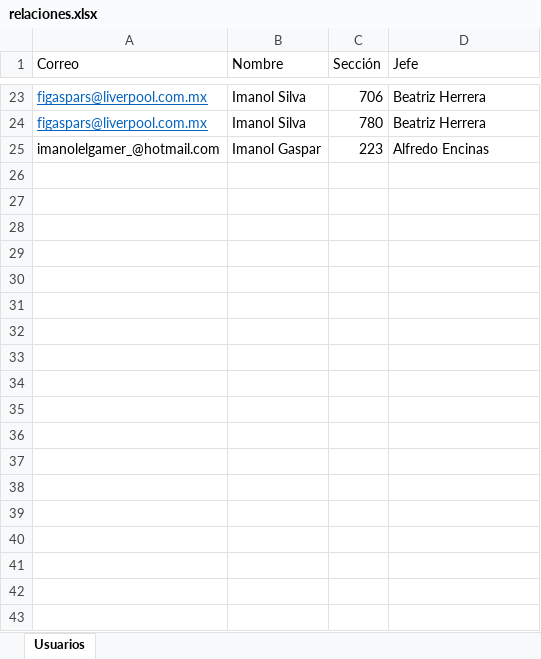
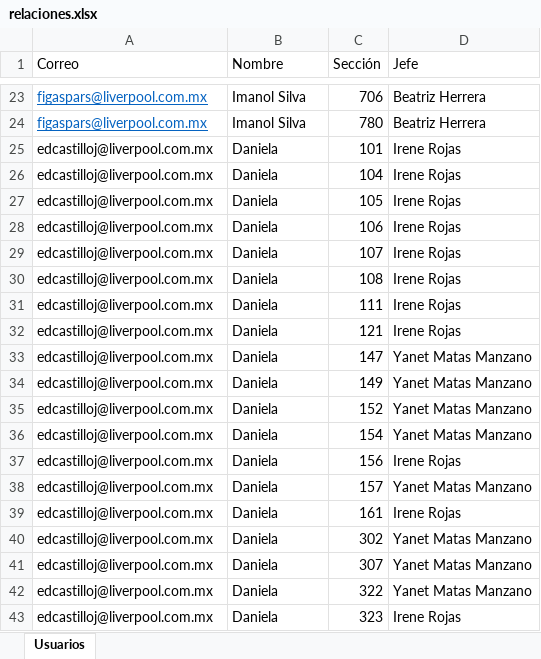
Before and after one commit to ImanolSilva/SistemaIntegralLiverpool, an Excel workbook: relaciones.xlsx, sheet Usuarios, drawn as a sheet; only a part is shown, gaps mark what is left out; values as stored, in another font and other column widths than the file's, no borders; removed rows and columns are numbered as before the commit, all else as after; the diff covers the shown part only; the diff names each change by its address in the sheet, - before the commit and + after, or states it on an @@ line.

```diff
--- a/relaciones.xlsx (sheet Usuarios)
+++ b/relaciones.xlsx (sheet Usuarios)
-row 25: imanolelgamer_@hotmail.com | Imanol Gaspar | 223 | Alfredo Encinas
+row 25: edcastilloj@liverpool.com.mx | Daniela | 101 | Irene Rojas
+row 26: edcastilloj@liverpool.com.mx | Daniela | 104 | Irene Rojas
+row 27: edcastilloj@liverpool.com.mx | Daniela | 105 | Irene Rojas
+row 28: edcastilloj@liverpool.com.mx | Daniela | 106 | Irene Rojas
+row 29: edcastilloj@liverpool.com.mx | Daniela | 107 | Irene Rojas
+row 30: edcastilloj@liverpool.com.mx | Daniela | 108 | Irene Rojas
+row 31: edcastilloj@liverpool.com.mx | Daniela | 111 | Irene Rojas
+row 32: edcastilloj@liverpool.com.mx | Daniela | 121 | Irene Rojas
+row 33: edcastilloj@liverpool.com.mx | Daniela | 147 | Yanet Matas Manzano
+row 34: edcastilloj@liverpool.com.mx | Daniela | 149 | Yanet Matas Manzano
+row 35: edcastilloj@liverpool.com.mx | Daniela | 152 | Yanet Matas Manzano
+row 36: edcastilloj@liverpool.com.mx | Daniela | 154 | Yanet Matas Manzano
+row 37: edcastilloj@liverpool.com.mx | Daniela | 156 | Irene Rojas
+row 38: edcastilloj@liverpool.com.mx | Daniela | 157 | Yanet Matas Manzano
+row 39: edcastilloj@liverpool.com.mx | Daniela | 161 | Irene Rojas
+row 40: edcastilloj@liverpool.com.mx | Daniela | 302 | Yanet Matas Manzano
+row 41: edcastilloj@liverpool.com.mx | Daniela | 307 | Yanet Matas Manzano
+row 42: edcastilloj@liverpool.com.mx | Daniela | 322 | Yanet Matas Manzano
+row 43: edcastilloj@liverpool.com.mx | Daniela | 323 | Irene Rojas
```
Also changed, not shown: 104 added rows elsewhere in this sheet, rechazos.xlsx, 6 other files.
